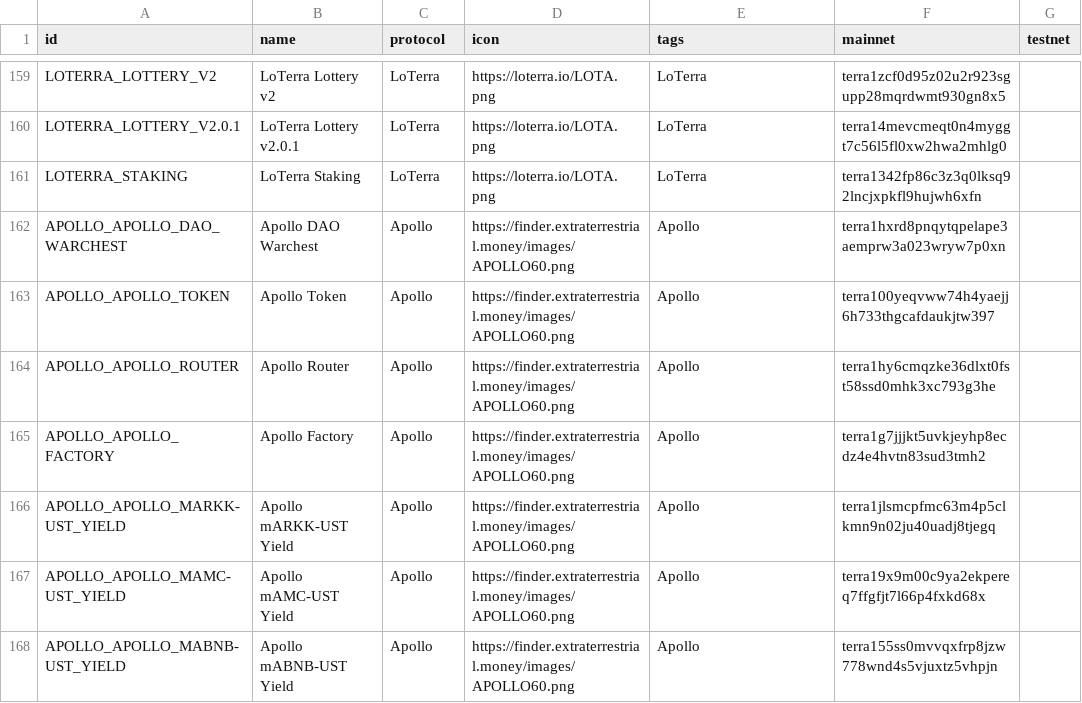
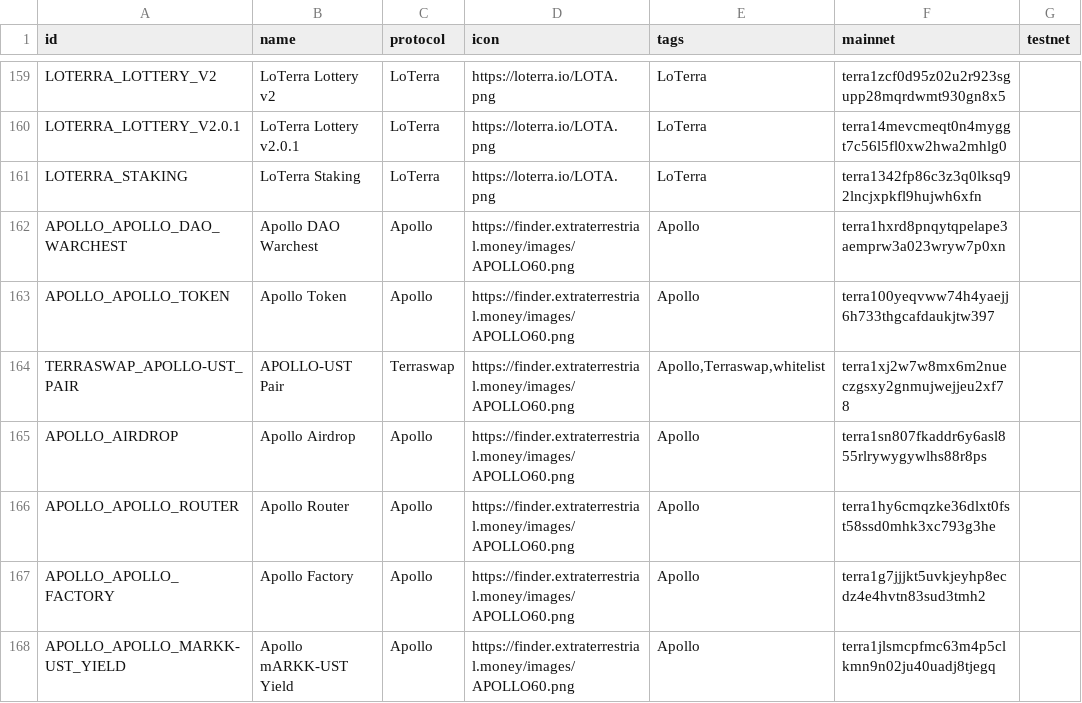
Before and after one commit to wrjanan/assets, a CSV file: extra/cw20/contracts.csv, drawn as a sheet; only a part is shown, gaps mark what is left out; the shorter side is filled out with more unchanged rows.

Commit message:
feat: apollo token and contracts

```diff
--- a/extra/cw20/contracts.csv
+++ b/extra/cw20/contracts.csv
@@ -163,2 +163,4 @@
 "APOLLO_APOLLO_TOKEN","Apollo Token","Apollo","https://finder.extraterrestrial.money/images/APOLLO60.png","Apollo","terra100yeqvww74h4yaejj6h733thgcafdaukjtw397",
+"TERRASWAP_APOLLO-UST_PAIR","APOLLO-UST Pair","Terraswap","https://finder.extraterrestrial.money/images/APOLLO60.png","Apollo,Terraswap,whitelist","terra1xj2w7w8mx6m2nueczgsxy2gnmujwejjeu2xf78"
+"APOLLO_AIRDROP","Apollo Airdrop","Apollo","https://finder.extraterrestrial.money/images/APOLLO60.png","Apollo","terra1sn807fkaddr6y6asl855rlrywygywlhs88r8ps",
 "APOLLO_APOLLO_ROUTER","Apollo Router","Apollo","https://finder.extraterrestrial.money/images/APOLLO60.png","Apollo","terra1hy6cmqzke36dlxt0fst58ssd0mhk3xc793g3he",
```
Also changed, not shown: 1 other file.
